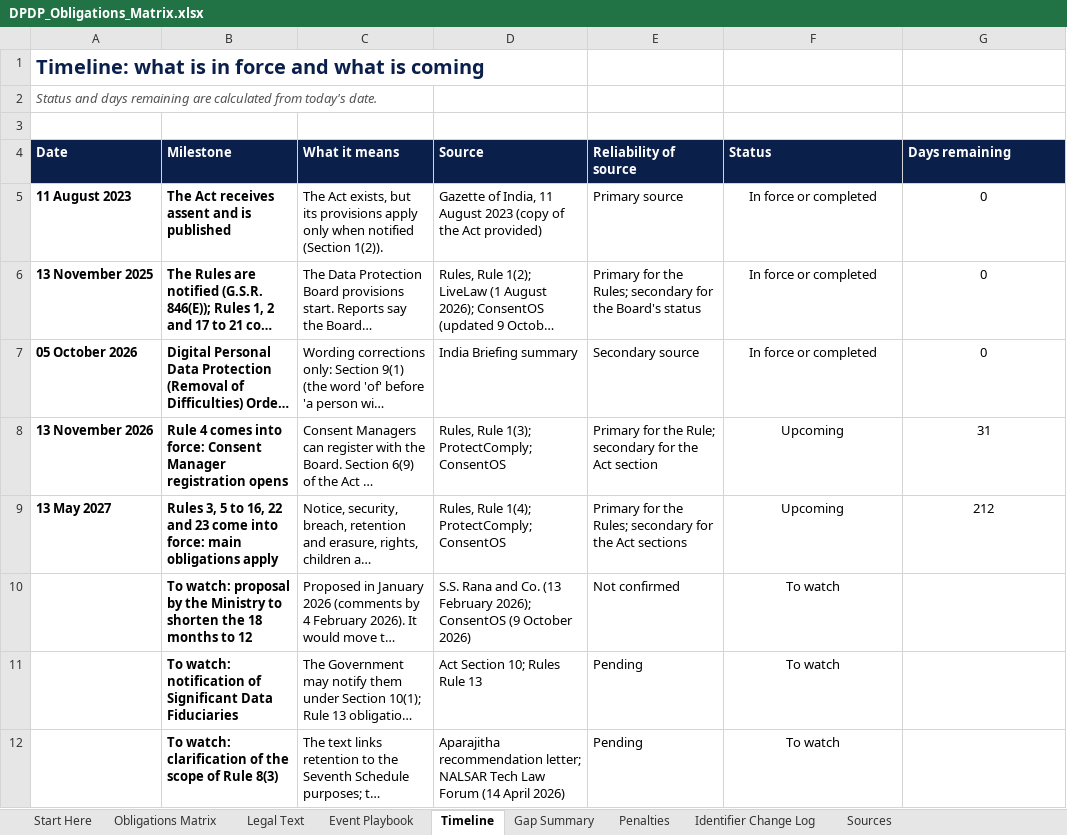
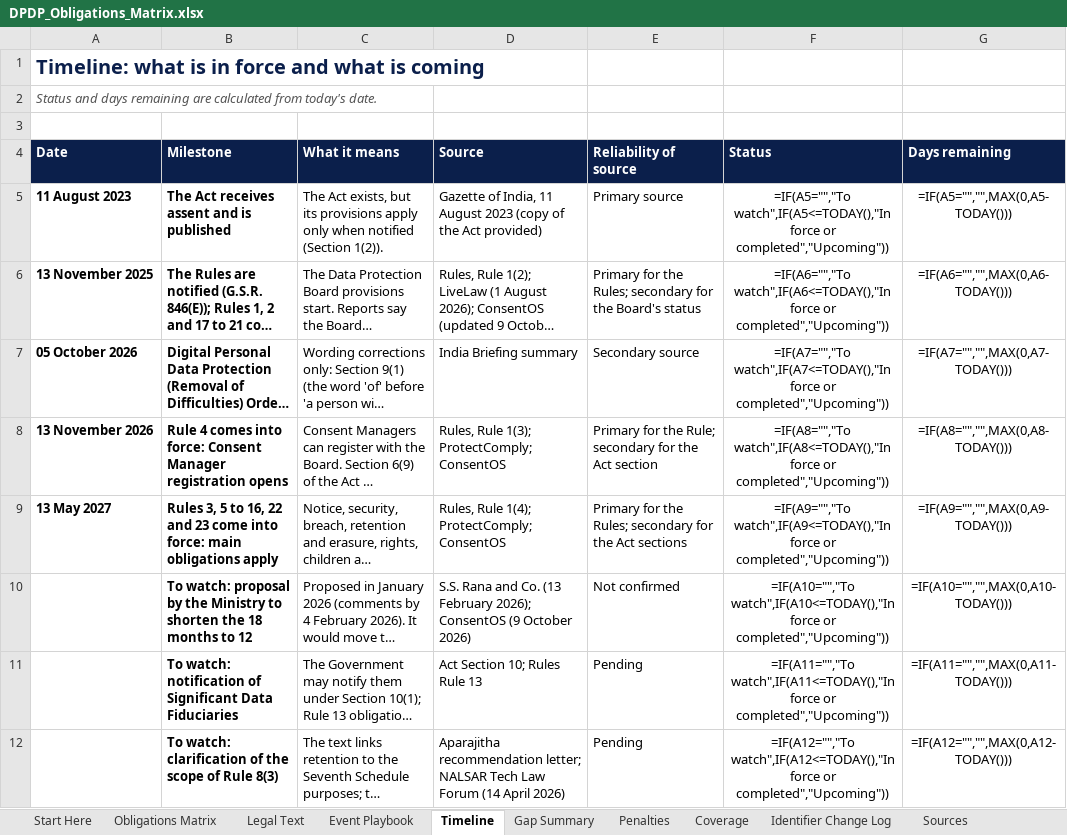
Before and after one commit to riturajb/dpdp-on-aws, an Excel workbook: blueprint/DPDP_Obligations_Matrix.xlsx, sheet Timeline, drawn as a sheet; long unchanged cells end in …; values as stored, in another font and other column widths than the file's, no borders; formulas without a stored value are shown as written; conditional formats not drawn; the diff names each change by its address in the sheet, - before the commit and + after, or states it on an @@ line.

Commit message:
Update DPDP Obligations Matrix to version 3
Control:     None
Change:      Replaced the matrix with version 3: 40 rows, Rule 6(1) split into seven rows, Sections 17, 38 and 44(2) added, new Coverage sheet, legal text corrections.
Reason:      Every provision of the Act and the Rules is now accounted for.
Tested by:   Recalculated with no formula errors; links to Legal Text checked.
Approved by: Rituraj

```diff
--- a/blueprint/DPDP_Obligations_Matrix.xlsx (sheet Timeline)
+++ b/blueprint/DPDP_Obligations_Matrix.xlsx (sheet Timeline)
+sheet tab: Coverage
-F5 (Status): In force or completed
+F5 (Status): =IF(A5="","To watch",IF(A5<=TODAY(),"In force or completed","Upcoming"))
-G5 (Days remaining): 0
+G5 (Days remaining): =IF(A5="","",MAX(0,A5-TODAY()))
-F6 (Status): In force or completed
+F6 (Status): =IF(A6="","To watch",IF(A6<=TODAY(),"In force or completed","Upcoming"))
-G6 (Days remaining): 0
+G6 (Days remaining): =IF(A6="","",MAX(0,A6-TODAY()))
-F7 (Status): In force or completed
+F7 (Status): =IF(A7="","To watch",IF(A7<=TODAY(),"In force or completed","Upcoming"))
-G7 (Days remaining): 0
+G7 (Days remaining): =IF(A7="","",MAX(0,A7-TODAY()))
-F8 (Status): Upcoming
+F8 (Status): =IF(A8="","To watch",IF(A8<=TODAY(),"In force or completed","Upcoming"))
-G8 (Days remaining): 31
+G8 (Days remaining): =IF(A8="","",MAX(0,A8-TODAY()))
-F9 (Status): Upcoming
+F9 (Status): =IF(A9="","To watch",IF(A9<=TODAY(),"In force or completed","Upcoming"))
-G9 (Days remaining): 212
+G9 (Days remaining): =IF(A9="","",MAX(0,A9-TODAY()))
-F10 (Status): To watch
+F10 (Status): =IF(A10="","To watch",IF(A10<=TODAY(),"In force or completed","Upcoming"))
-G10 (Days remaining): (empty)
+G10 (Days remaining): =IF(A10="","",MAX(0,A10-TODAY()))
-F11 (Status): To watch
+F11 (Status): =IF(A11="","To watch",IF(A11<=TODAY(),"In force or completed","Upcoming"))
-G11 (Days remaining): (empty)
+G11 (Days remaining): =IF(A11="","",MAX(0,A11-TODAY()))
-F12 (Status): To watch
+F12 (Status): =IF(A12="","To watch",IF(A12<=TODAY(),"In force or completed","Upcoming"))
-G12 (Days remaining): (empty)
+G12 (Days remaining): =IF(A12="","",MAX(0,A12-TODAY()))
```
Also changed, not shown: sheet Obligations Matrix, sheet Gap Summary, sheet Identifier Change Log, sheet Legal Text, sheet Start Here, sheet Sources, 2 more sheets, charts or pictures.
